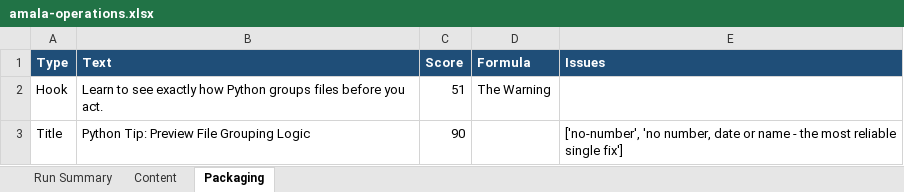
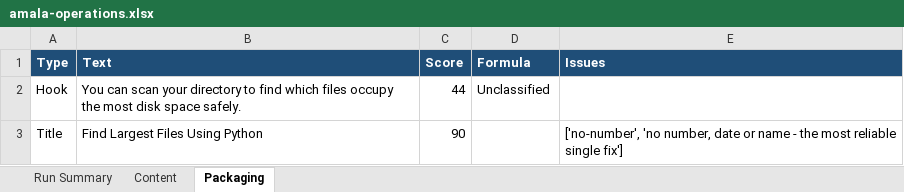
Before and after one commit to amalraj020-a11y/automated-YT-operations, an Excel workbook: reports/latest/amala-operations.xlsx, sheet Packaging, drawn as a sheet; values as stored, in another font and other column widths than the file's, no borders; the diff names each change by its address in the sheet, - before the commit and + after, or states it on an @@ line.

```diff
--- a/reports/latest/amala-operations.xlsx (sheet Packaging)
+++ b/reports/latest/amala-operations.xlsx (sheet Packaging)
-B2 (Text): Learn to see exactly how Python groups files before you act.
+B2 (Text): You can scan your directory to find which files occupy the most disk space safely.
-C2 (Score): 51
+C2 (Score): 44
-D2 (Formula): The Warning
+D2 (Formula): Unclassified
-B3 (Text): Python Tip: Preview File Grouping Logic
+B3 (Text): Find Largest Files Using Python
```
Also changed, not shown: sheet Run Summary, sheet Content.
